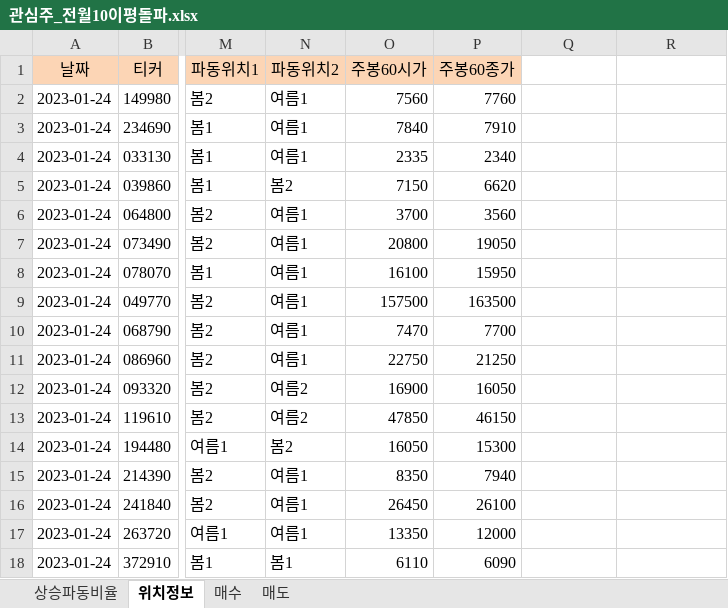
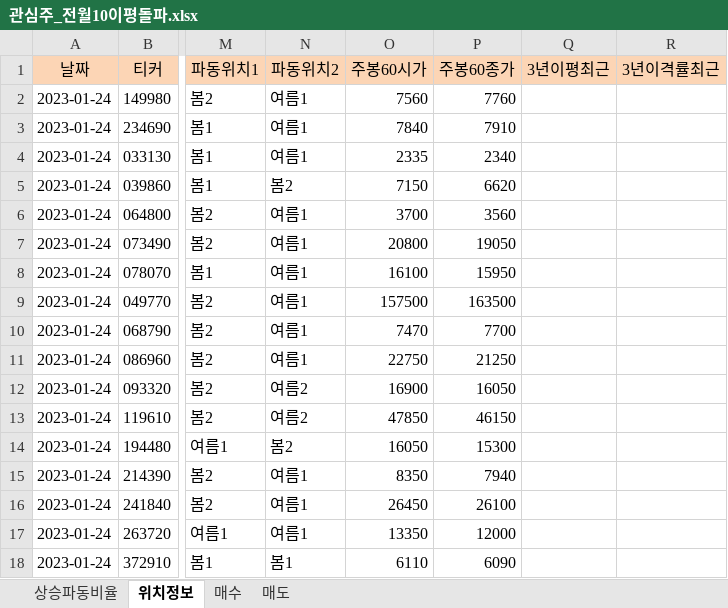
Before and after one commit to wndskim/stock, an Excel workbook: Data/관심주_전월10이평돌파.xlsx, sheet 위치정보, drawn as a sheet; only a part is shown, gaps mark what is left out; values as stored, in another font and other column widths than the file's, no borders; the diff names each change by its address in the sheet, - before the commit and + after, or states it on an @@ line.

Commit message:
Update 관심주_전월10이평돌파.xlsx

```diff
--- a/Data/관심주_전월10이평돌파.xlsx (sheet 위치정보)
+++ b/Data/관심주_전월10이평돌파.xlsx (sheet 위치정보)
-Q1: (empty)
+Q1: 3년이평최근
-Q1:R1 fill: none
+Q1:R1 fill: #FCD5B5
-R1: (empty)
+R1: 3년이격률최근
```
